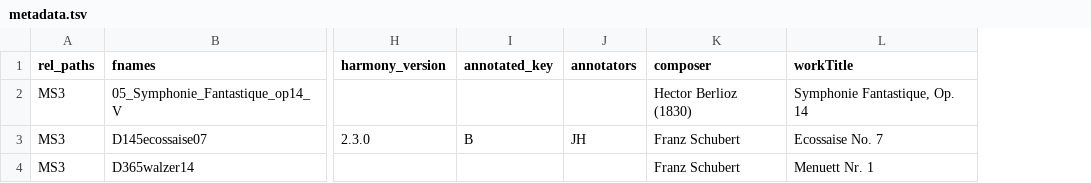
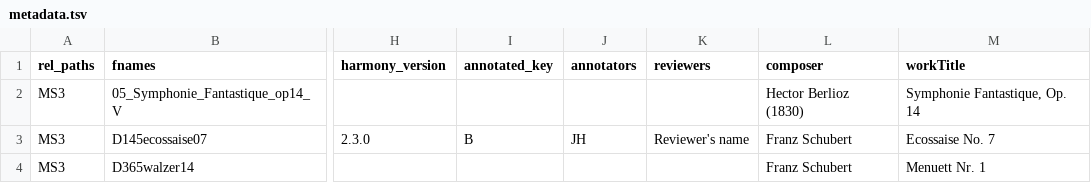
Before and after one commit to johentsch/annotated_mscx_files, a TSV file: metadata.tsv, drawn as a sheet; only a part is shown, gaps mark what is left out; the diff names each change by its address in the sheet, - before the commit and + after, or states it on an @@ line.

```diff
--- a/metadata.tsv
+++ b/metadata.tsv
+column K (reviewers), row 3: Reviewer's name
```
Also changed, not shown: 1 other file.
